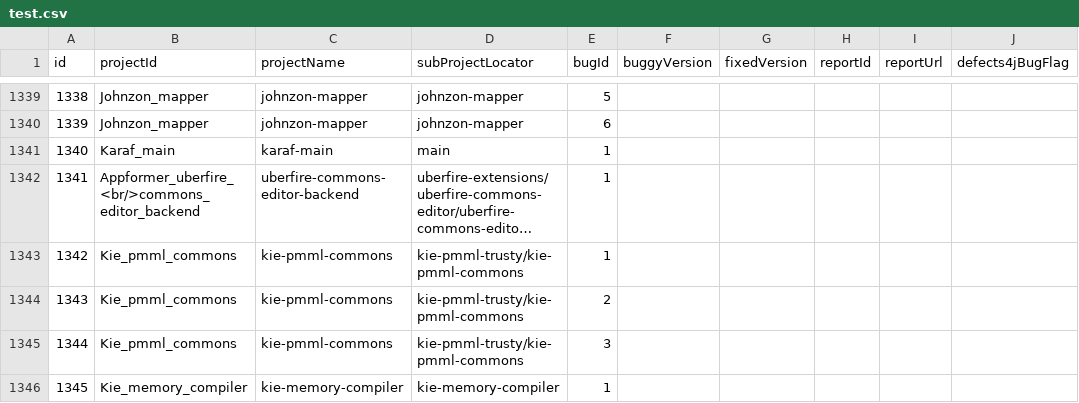
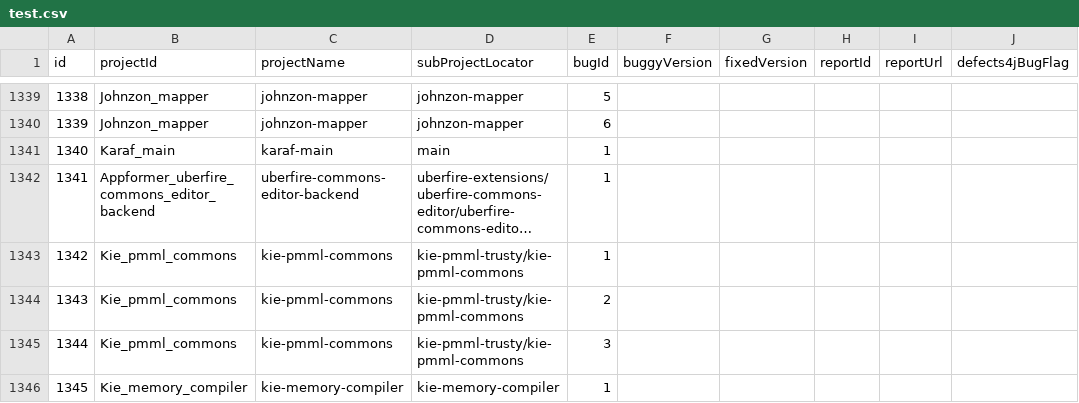
Before and after one commit to chixiaye/Validate4GrowingBugs, a CSV file: test.csv, drawn as a sheet; only a part is shown, gaps mark what is left out; long unchanged cells end in …; the diff covers the shown part only; the diff names each change by its address in the sheet, - before the commit and + after, or states it on an @@ line.

```diff
--- a/test.csv
+++ b/test.csv
-B1342 (projectId): Appformer_uberfire_<br/>commons_editor_backend
+B1342 (projectId): Appformer_uberfire_commons_editor_backend
```
Also changed, not shown: 43 edited cells elsewhere in this file, 9 other files.
